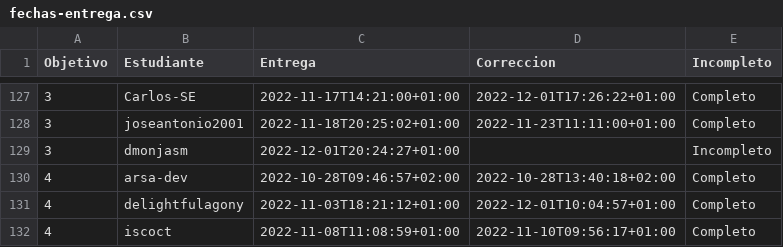
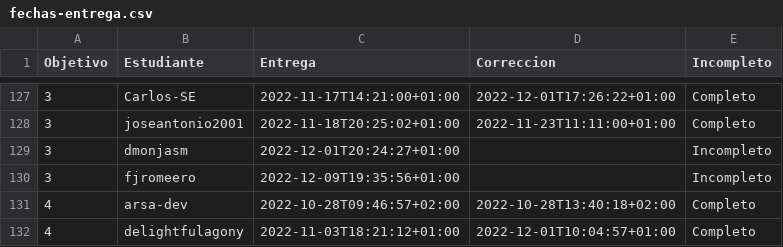
Before and after one commit to JJ/IV-22-23, a CSV file: data/fechas-entrega.csv, drawn as a sheet; only a part is shown, gaps mark what is left out; the shorter side is filled out with more unchanged rows; the diff names each change by its address in the sheet, - before the commit and + after, or states it on an @@ line.

Commit message:
:arrow_up: Actualiza datos

```diff
--- a/data/fechas-entrega.csv
+++ b/data/fechas-entrega.csv
+row 130: 3 | fjromeero | 2022-12-09T19:35:56+01:00 |  | Incompleto
```
